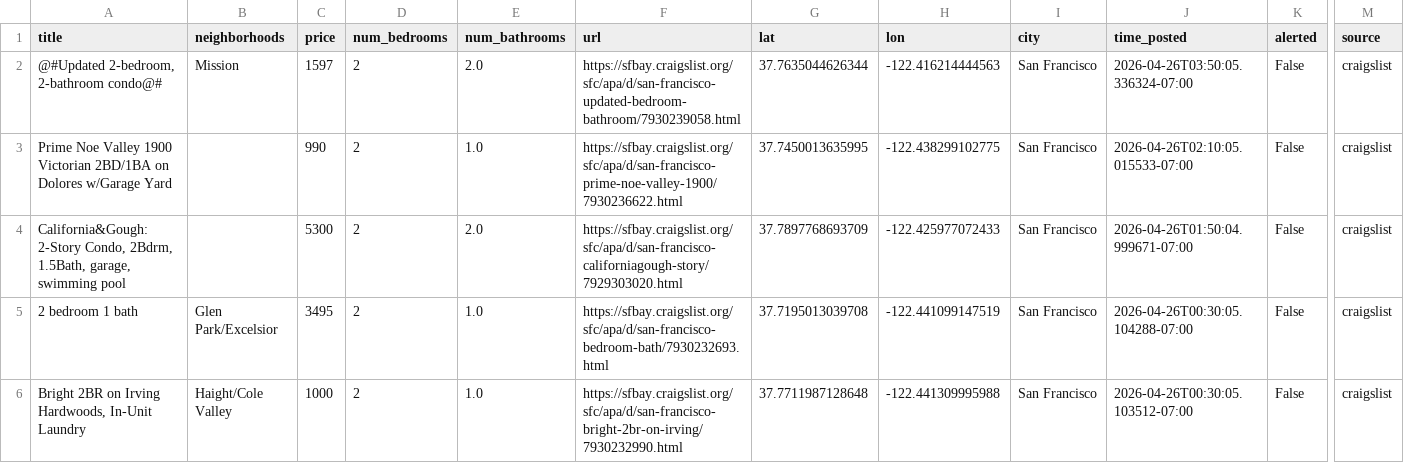
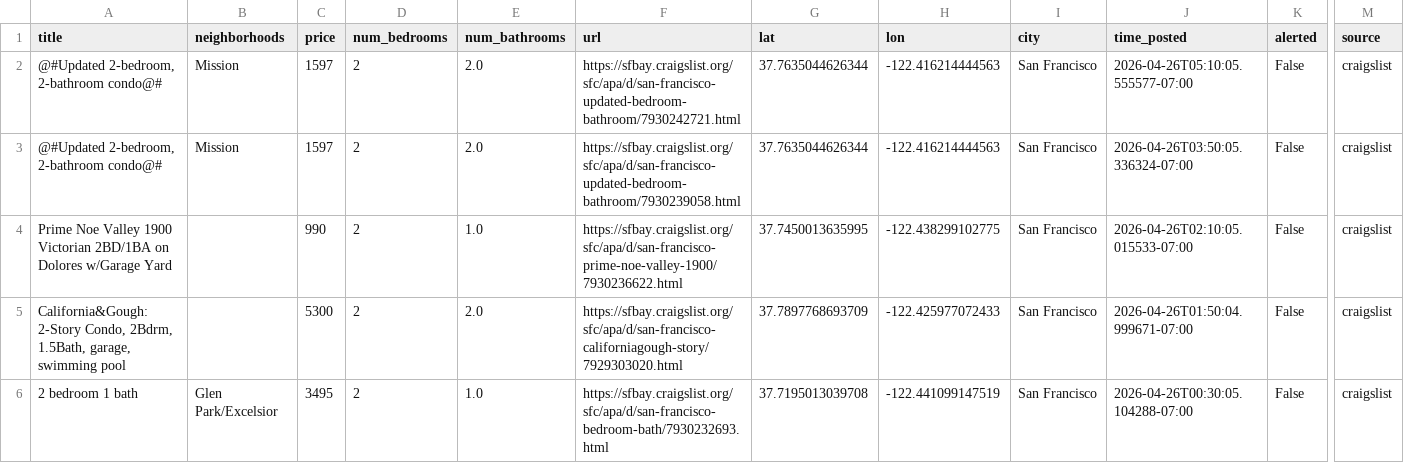
Before and after one commit to dHbdHbdHb/craigslist_alert, a CSV file: craigslist_data/listings_active.csv, drawn as a sheet; only a part is shown, gaps mark what is left out; the shorter side is filled out with more unchanged rows; rows hold the shown columns only; the diff names each change by its address in the sheet, - before the commit and + after, or states it on an @@ line.

Commit message:
Auto-update listings: 2026-04-26 05:12:06

```diff
--- a/craigslist_data/listings_active.csv
+++ b/craigslist_data/listings_active.csv
+row 2: @#Updated 2-bedroom, 2-bathroom condo@# | Mission | 1597 | 2 | 2.0 | https://sfbay.craigslist.org/sfc/apa/d/san-francisco-updated-bedroom-bathroom/7930242721.html | 37.7635044626344 | -122.416214444563 | San Francisco | 2026-04-26T05:10:05.555577-07:00 | False | craigslist
```
Also changed, not shown: 1 other file.
